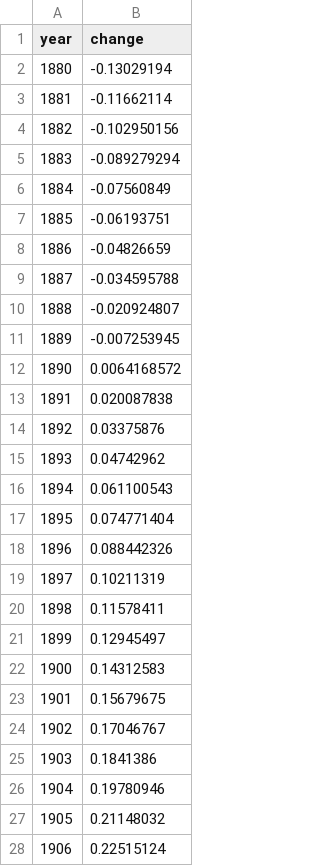
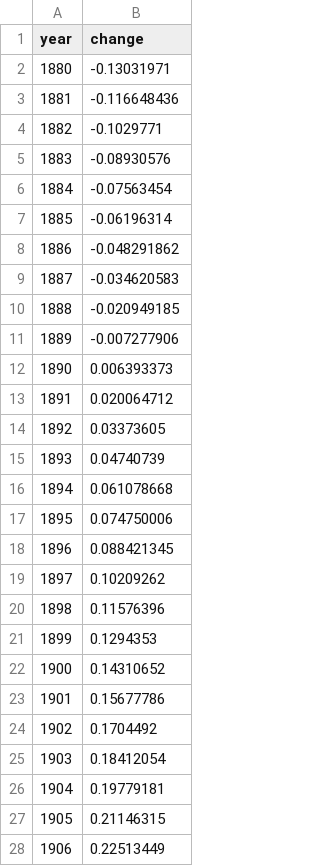
Before and after one commit to SdahlSean/ClimateAnalysis, a CSV file: data/linear_co2_level_change_approximation.csv, drawn as a sheet; only a part is shown; the diff covers the shown part only.

```diff
--- a/data/linear_co2_level_change_approximation.csv
+++ b/data/linear_co2_level_change_approximation.csv
@@ -1,28 +1,28 @@
 year,change
-1880,-0.13029194
-1881,-0.11662114
-1882,-0.102950156
-1883,-0.089279294
-1884,-0.07560849
-1885,-0.06193751
-1886,-0.04826659
-1887,-0.034595788
-1888,-0.020924807
-1889,-0.007253945
-1890,0.0064168572
-1891,0.020087838
-1892,0.03375876
-1893,0.04742962
-1894,0.061100543
-1895,0.074771404
-1896,0.088442326
-1897,0.10211319
-1898,0.11578411
-1899,0.12945497
-1900,0.14312583
-1901,0.15679675
-1902,0.17046767
-1903,0.1841386
-1904,0.19780946
-1905,0.21148032
-1906,0.22515124
+1880,-0.13031971
+1881,-0.116648436
+1882,-0.1029771
+1883,-0.08930576
+1884,-0.07563454
+1885,-0.06196314
+1886,-0.048291862
+1887,-0.034620583
+1888,-0.020949185
+1889,-0.007277906
+1890,0.006393373
+1891,0.020064712
+1892,0.03373605
+1893,0.04740739
+1894,0.061078668
+1895,0.074750006
+1896,0.088421345
+1897,0.10209262
+1898,0.11576396
+1899,0.1294353
+1900,0.14310652
+1901,0.15677786
+1902,0.1704492
+1903,0.18412054
+1904,0.19779181
+1905,0.21146315
+1906,0.22513449
```
Also changed, not shown: 105 edited cells elsewhere in this file, data/absolute_temperature.csv, data/best_co2_emmission_approximation.csv, 20 other files.
